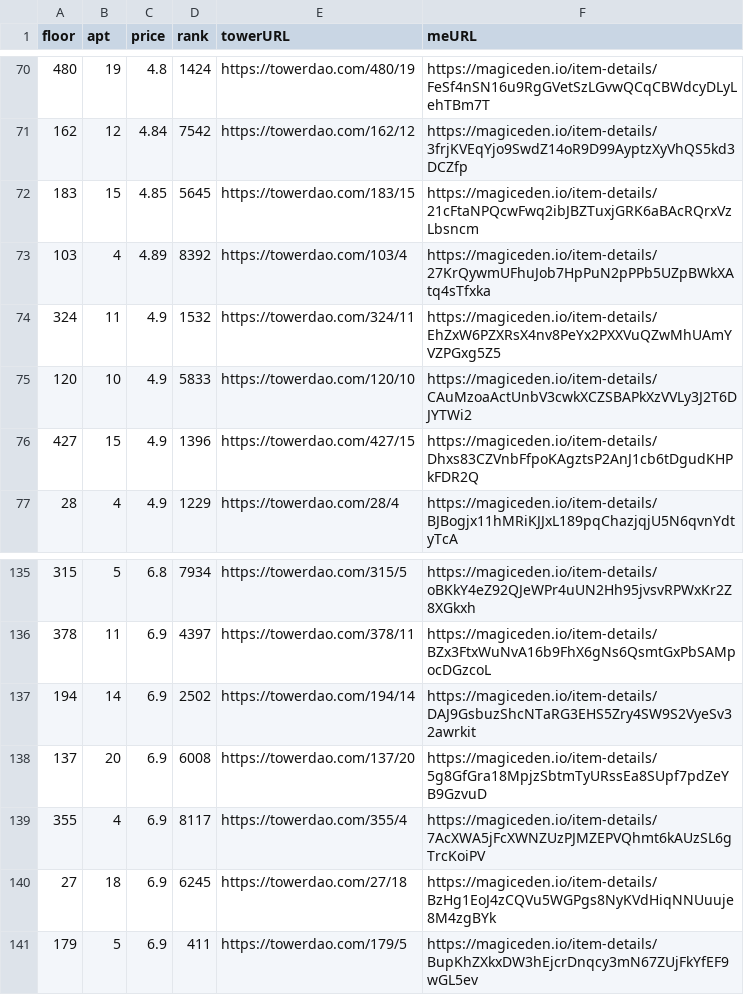
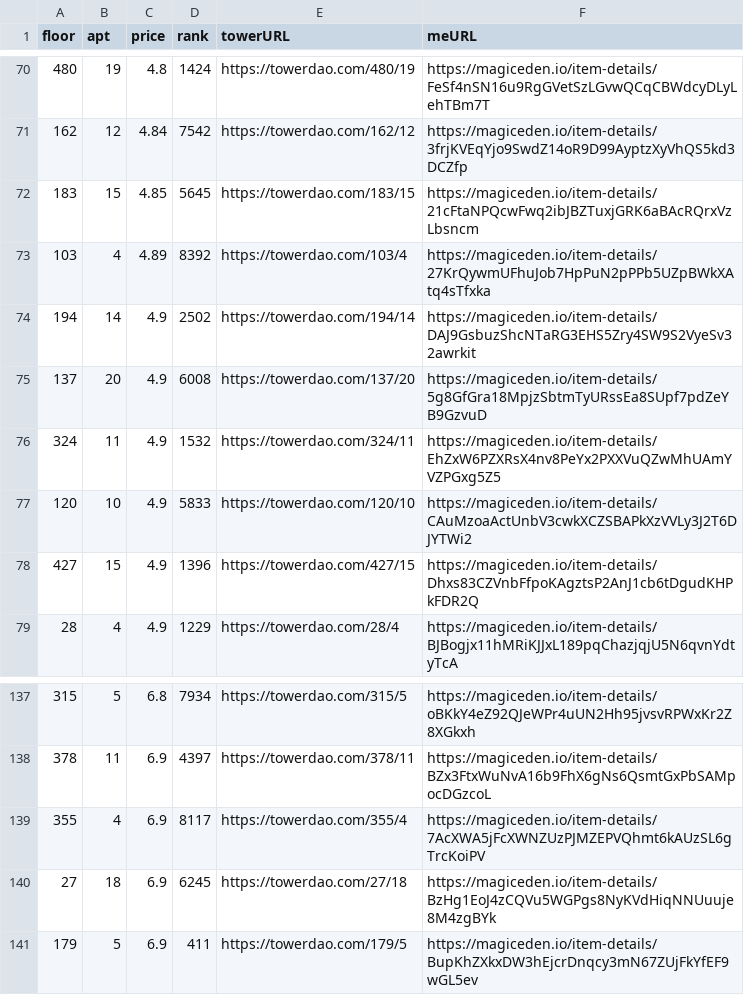
Before and after one commit to braposo/thetower-monitor, a CSV file: data-magiceden.csv, drawn as a sheet; only a part is shown, gaps mark what is left out.

Commit message:
Flat: latest data (2021-11-03T15:18:57.462Z) {   "date": "2021-11-03T15:18:57.462Z",   "files": [     {       "name": "data-magiceden.csv",       "deltaBytes": 0,       "source": "https://api-mainnet.magiceden.io/rpc/getListedNFTsByQuery?q=%7B%22%24match%22%3A%7B%22collectionSymbol%22%3A%22the_tower%22%7D%2C%22%24sort%22%3A%7B%22takerAmount%22%3A1%2C%22createdAt%22%3A-1%7D%7D"     },     {       "name": "data-solanart.csv",       "deltaBytes": 374,       "source": "https://qzlsklfacc.medianetwork.cloud/nft_for_sale?collection=thetower"     }   ] }

```diff
--- a/data-magiceden.csv
+++ b/data-magiceden.csv
@@ -73,2 +73,4 @@ floor,apt,price,rank,towerURL,meURL
 103,4,4.89,8392,https://towerdao.com/103/4,https://magiceden.io/item-details/27KrQywmUFhuJob7HpPuN2pPPb5UZpBWkXAtq4sTfxka
+194,14,4.9,2502,https://towerdao.com/194/14,https://magiceden.io/item-details/DAJ9GsbuzShcNTaRG3EHS5Zry4SW9S2VyeSv32awrkit
+137,20,4.9,6008,https://towerdao.com/137/20,https://magiceden.io/item-details/5g8GfGra18MpjzSbtmTyURssEa8SUpf7pdZeYB9GzvuD
 324,11,4.9,1532,https://towerdao.com/324/11,https://magiceden.io/item-details/EhZxW6PZXRsX4nv8PeYx2PXXVuQZwMhUAmYVZPGxg5Z5
@@ -136,4 +138,2 @@ floor,apt,price,rank,towerURL,meURL
 378,11,6.9,4397,https://towerdao.com/378/11,https://magiceden.io/item-details/BZx3FtxWuNvA16b9FhX6gNs6QsmtGxPbSAMpocDGzcoL
-194,14,6.9,2502,https://towerdao.com/194/14,https://magiceden.io/item-details/DAJ9GsbuzShcNTaRG3EHS5Zry4SW9S2VyeSv32awrkit
-137,20,6.9,6008,https://towerdao.com/137/20,https://magiceden.io/item-details/5g8GfGra18MpjzSbtmTyURssEa8SUpf7pdZeYB9GzvuD
 355,4,6.9,8117,https://towerdao.com/355/4,https://magiceden.io/item-details/7AcXWA5jFcXWNZUzPJMZEPVQhmt6kAUzSL6gTrcKoiPV
```
Also changed, not shown: data-solanart.csv.
